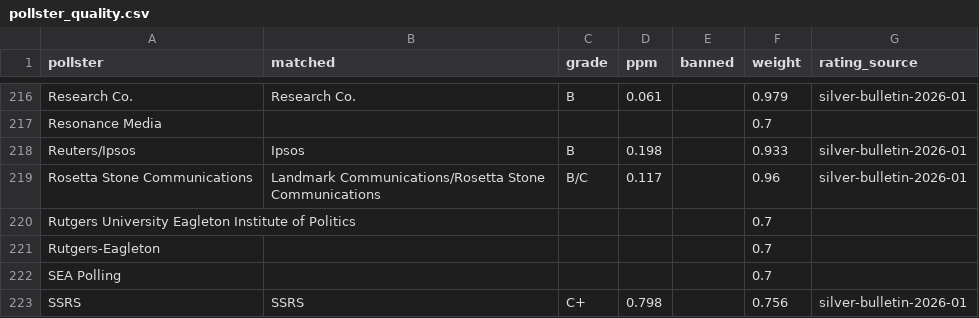
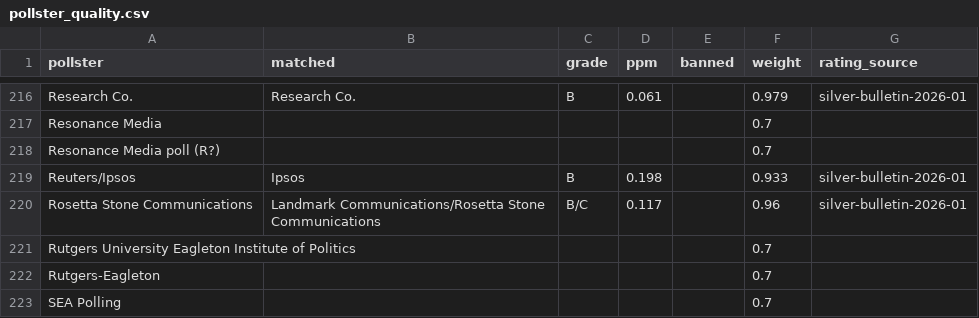
Before and after one commit to KaraZajac/MIDTERMS2026, a CSV file: data/pollster_quality.csv, drawn as a sheet; only a part is shown, gaps mark what is left out; the shorter side is filled out with more unchanged rows; the diff names each change by its address in the sheet, - before the commit and + after, or states it on an @@ line.

```diff
--- a/data/pollster_quality.csv
+++ b/data/pollster_quality.csv
+row 218: Resonance Media poll (R?) |  |  |  |  | 0.7
```
Also changed, not shown: data/polls/generic.csv, data/polls/races.csv, 19 other files.
